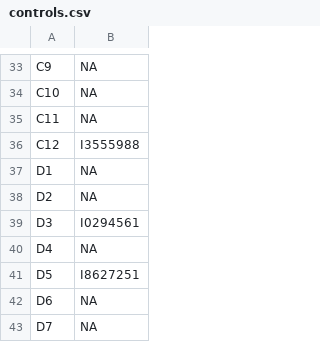
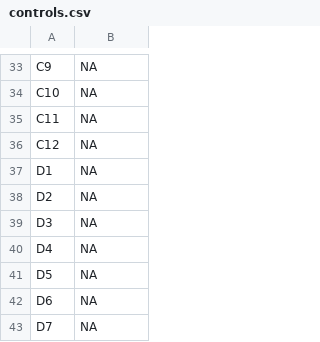
Before and after one commit to graumannlab/readat, a CSV file: inst/extdata/controls.csv, drawn as a sheet; only a part is shown, gaps mark what is left out; the diff covers the shown part only.

```diff
--- a/inst/extdata/controls.csv
+++ b/inst/extdata/controls.csv
@@ -35,8 +35,8 @@
 "C11",NA
-"C12","I3555988"
+"C12",NA
 "D1",NA
 "D2",NA
-"D3","I0294561"
+"D3",NA
 "D4",NA
-"D5","I8627251"
+"D5",NA
 "D6",NA
```
Also changed, not shown: 19 edited cells elsewhere in this file, inst/extdata/comments.csv, inst/extdata/samples.csv, 2 other files.
